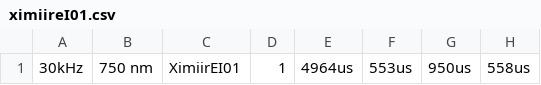
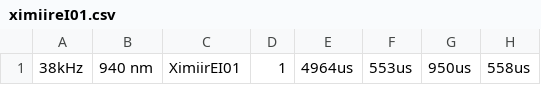
Before and after one commit to CR-DMcDonald/IRExitSensors, a CSV file: irplot-py/ximiireI01.csv, drawn as a sheet; only a part is shown; the diff names each change by its address in the sheet, - before the commit and + after, or states it on an @@ line.

Commit message:
fix ximiirel01 modulation freq

```diff
--- a/irplot-py/ximiireI01.csv
+++ b/irplot-py/ximiireI01.csv
-A1: 30kHz
+A1: 38kHz
-B1: 750 nm
+B1: 940 nm
```
Also changed, not shown: 2 other files.
